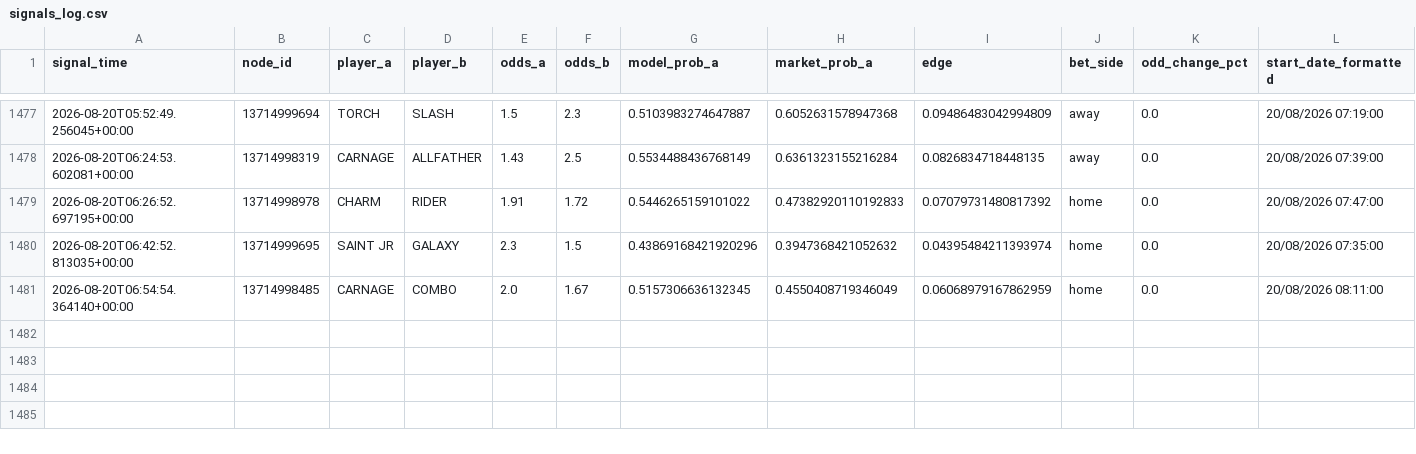
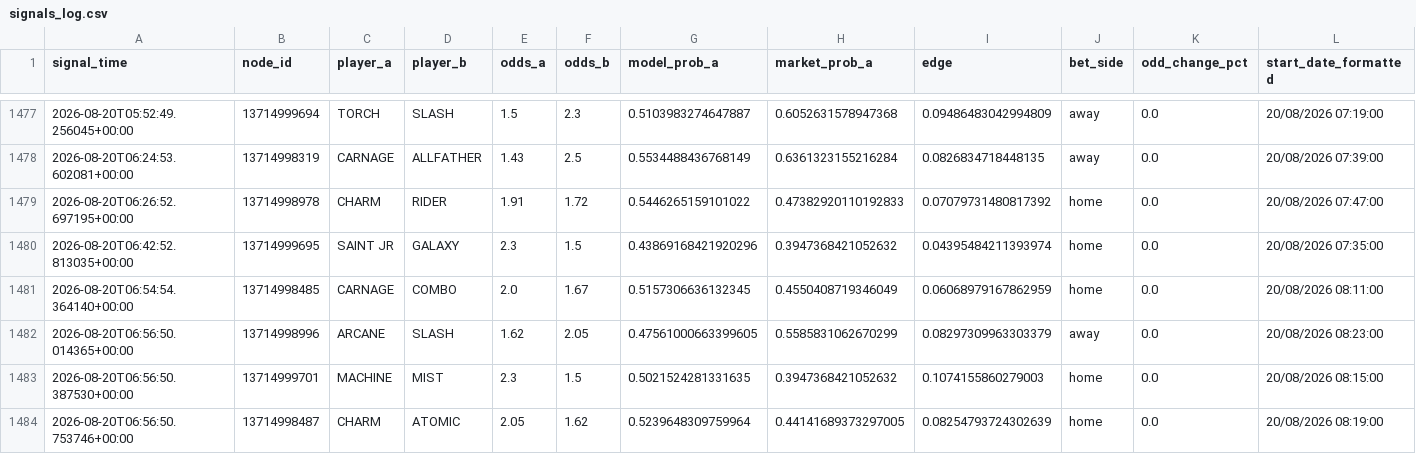
Before and after one commit to javarroba-cmd/proyecto-desde-cero, a CSV file: data/signals_log.csv, drawn as a sheet; only a part is shown, gaps mark what is left out; rows hold the shown columns only; the diff names each change by its address in the sheet, - before the commit and + after, or states it on an @@ line.

```diff
--- a/data/signals_log.csv
+++ b/data/signals_log.csv
+row 1482: 2026-08-20T06:56:50.014365+00:00 | 13714998996 | ARCANE | SLASH | 1.62 | 2.05 | 0.47561000663399605 | 0.5585831062670299 | 0.08297309963303379 | away | 0.0 | 20/08/2026 08:23:00
+row 1483: 2026-08-20T06:56:50.387530+00:00 | 13714999701 | MACHINE | MIST | 2.3 | 1.5 | 0.5021524281331635 | 0.3947368421052632 | 0.1074155860279003 | home | 0.0 | 20/08/2026 08:15:00
+row 1484: 2026-08-20T06:56:50.753746+00:00 | 13714998487 | CHARM | ATOMIC | 2.05 | 1.62 | 0.5239648309759964 | 0.44141689373297005 | 0.08254793724302639 | home | 0.0 | 20/08/2026 08:19:00
```
